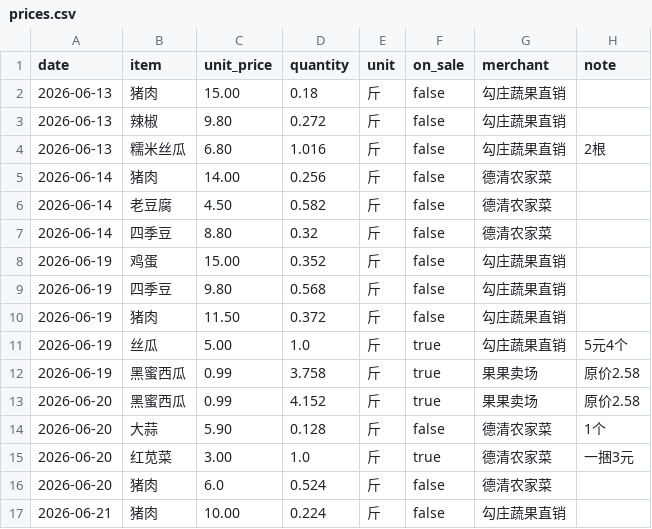
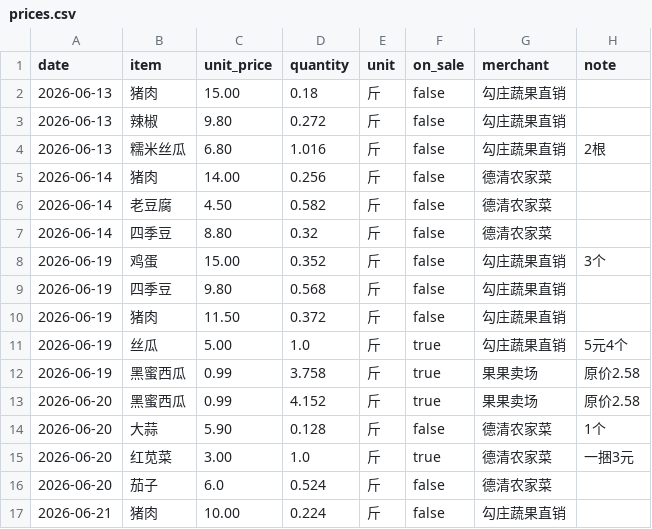
Before and after one commit to leooooy/grocery-tracker, a CSV file: data/prices.csv, drawn as a sheet; the diff names each change by its address in the sheet, - before the commit and + after, or states it on an @@ line.

```diff
--- a/data/prices.csv
+++ b/data/prices.csv
-H8 (note): (empty)
+H8 (note): 3个
-B16 (item): 猪肉
+B16 (item): 茄子
```
Also changed, not shown: 1 other file.
